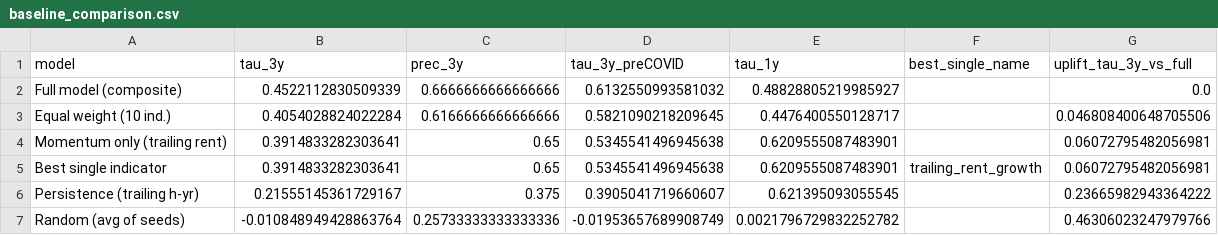
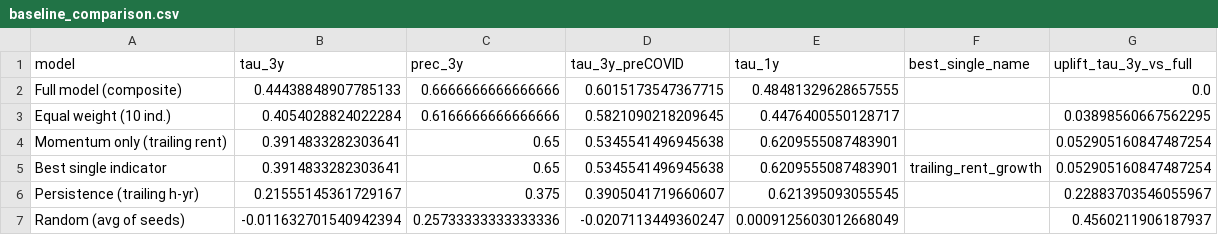
Before and after one commit to blarson04/LCR, a CSV file: data/processed/baseline_comparison.csv, drawn as a sheet.

```diff
--- a/data/processed/baseline_comparison.csv
+++ b/data/processed/baseline_comparison.csv
@@ -1,7 +1,7 @@
 model,tau_3y,prec_3y,tau_3y_preCOVID,tau_1y,best_single_name,uplift_tau_3y_vs_full
-Full model (composite),0.4522112830509339,0.6666666666666666,0.6132550993581032,0.48828805219985927,,0.0
-Equal weight (10 ind.),0.4054028824022284,0.6166666666666666,0.5821090218209645,0.4476400550128717,,0.046808400648705506
-Momentum only (trailing rent),0.3914833282303641,0.65,0.5345541496945638,0.6209555087483901,,0.06072795482056981
-Best single indicator,0.3914833282303641,0.65,0.5345541496945638,0.6209555087483901,trailing_rent_growth,0.06072795482056981
-Persistence (trailing h-yr),0.21555145361729167,0.375,0.3905041719660607,0.621395093055545,,0.23665982943364222
-Random (avg of seeds),-0.010848949428863764,0.25733333333333336,-0.01953657689908749,0.0021796729832252782,,0.46306023247979766
+Full model (composite),0.44438848907785133,0.6666666666666666,0.6015173547367715,0.48481329628657555,,0.0
+Equal weight (10 ind.),0.4054028824022284,0.6166666666666666,0.5821090218209645,0.4476400550128717,,0.03898560667562295
+Momentum only (trailing rent),0.3914833282303641,0.65,0.5345541496945638,0.6209555087483901,,0.052905160847487254
+Best single indicator,0.3914833282303641,0.65,0.5345541496945638,0.6209555087483901,trailing_rent_growth,0.052905160847487254
+Persistence (trailing h-yr),0.21555145361729167,0.375,0.3905041719660607,0.621395093055545,,0.22883703546055967
+Random (avg of seeds),-0.011632701540942394,0.25733333333333336,-0.0207113449360247,0.0009125603012668049,,0.4560211906187937
```
Also changed, not shown: data/processed/backtest_windows.csv, 5 other files.
